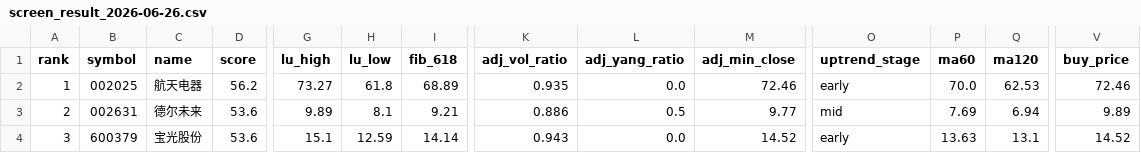
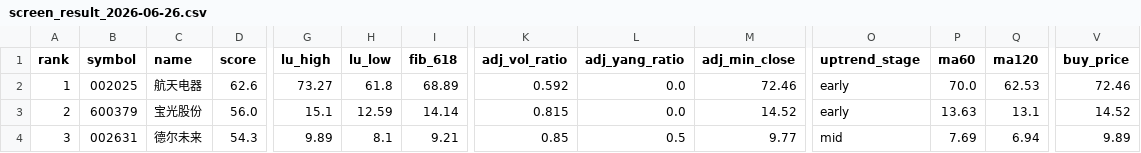
Before and after one commit to qiuhuakang/quant, a CSV file: data/export/screen_result_2026-06-26.csv, drawn as a sheet; only a part is shown, gaps mark what is left out; the diff covers the shown part only; the diff names each change by its address in the sheet, - before the commit and + after, or states it on an @@ line.

```diff
--- a/data/export/screen_result_2026-06-26.csv
+++ b/data/export/screen_result_2026-06-26.csv
-D2 (score): 56.2
+D2 (score): 62.6
-K2 (adj_vol_ratio): 0.935
+K2 (adj_vol_ratio): 0.592
-B3 (symbol): 002631
+B3 (symbol): 600379
-C3 (name): 德尔未来
+C3 (name): 宝光股份
-D3 (score): 53.6
+D3 (score): 56.0
-G3 (lu_high): 9.89
+G3 (lu_high): 15.1
-H3 (lu_low): 8.1
+H3 (lu_low): 12.59
-I3 (fib_618): 9.21
+I3 (fib_618): 14.14
-K3 (adj_vol_ratio): 0.886
+K3 (adj_vol_ratio): 0.815
-L3 (adj_yang_ratio): 0.5
+L3 (adj_yang_ratio): 0.0
-M3 (adj_min_close): 9.77
+M3 (adj_min_close): 14.52
-O3 (uptrend_stage): mid
+O3 (uptrend_stage): early
-P3 (ma60): 7.69
+P3 (ma60): 13.63
-Q3 (ma120): 6.94
+Q3 (ma120): 13.1
-V3 (buy_price): 9.89
+V3 (buy_price): 14.52
-B4 (symbol): 600379
+B4 (symbol): 002631
-C4 (name): 宝光股份
+C4 (name): 德尔未来
-D4 (score): 53.6
+D4 (score): 54.3
-G4 (lu_high): 15.1
+G4 (lu_high): 9.89
-H4 (lu_low): 12.59
+H4 (lu_low): 8.1
-I4 (fib_618): 14.14
+I4 (fib_618): 9.21
-K4 (adj_vol_ratio): 0.943
+K4 (adj_vol_ratio): 0.85
-L4 (adj_yang_ratio): 0.0
+L4 (adj_yang_ratio): 0.5
-M4 (adj_min_close): 14.52
+M4 (adj_min_close): 9.77
-O4 (uptrend_stage): early
+O4 (uptrend_stage): mid
-P4 (ma60): 13.63
+P4 (ma60): 7.69
-Q4 (ma120): 13.1
+Q4 (ma120): 6.94
-V4 (buy_price): 14.52
+V4 (buy_price): 9.89
```
Also changed, not shown: 8 edited cells elsewhere in this file, 25 other files.
